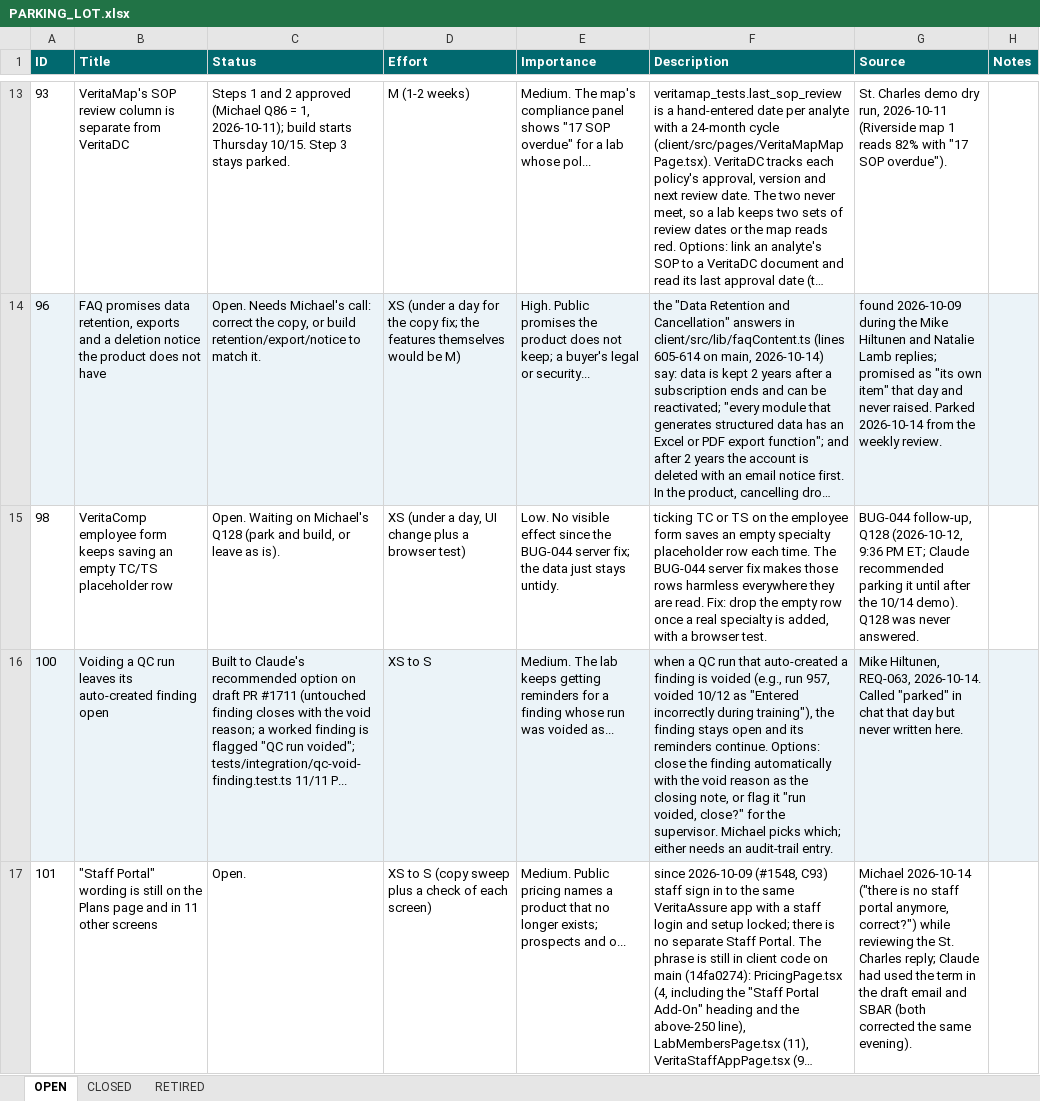
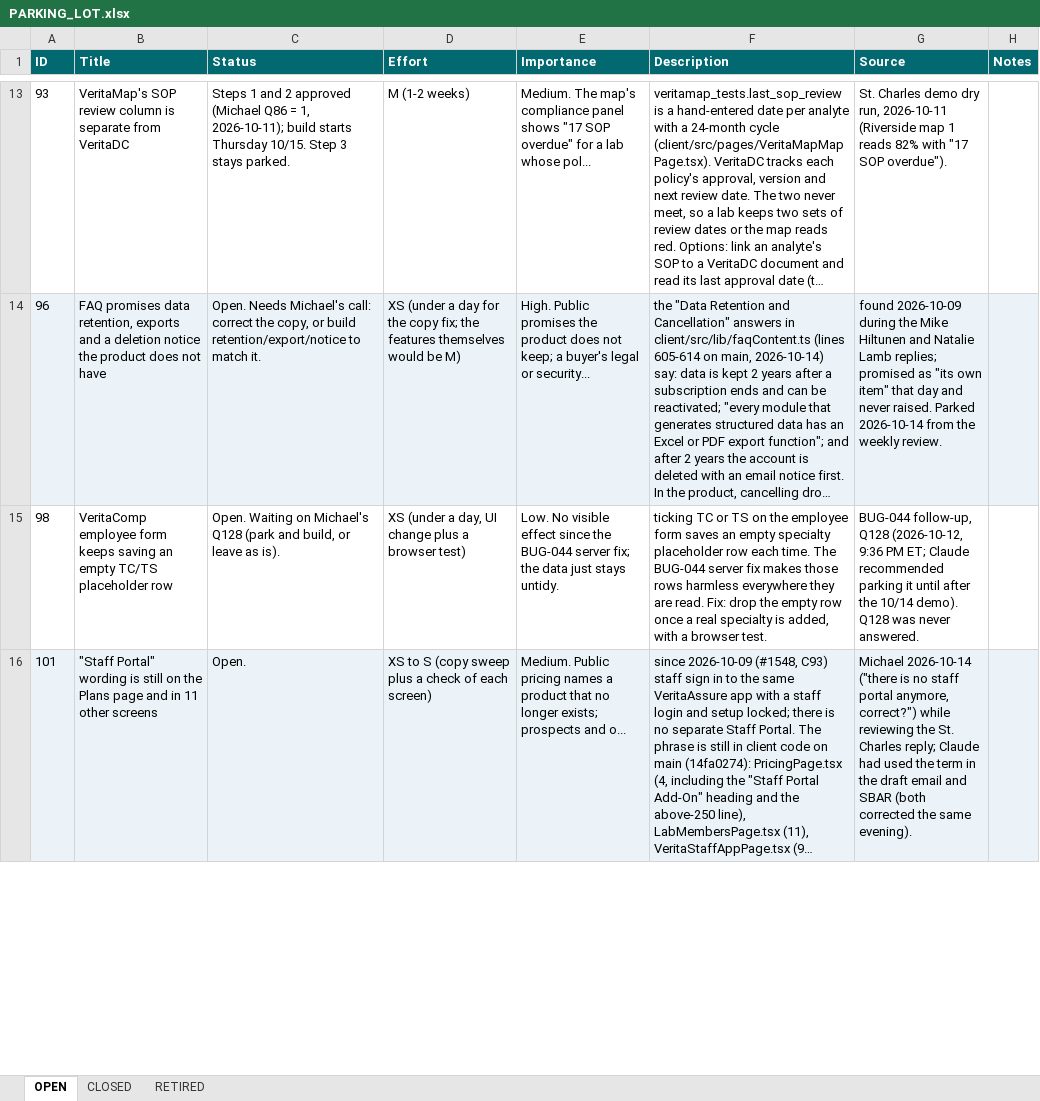
Before and after one commit to mav40121/veritas-lab-services, an Excel workbook: PARKING_LOT.xlsx, sheet OPEN, drawn as a sheet; only a part is shown, gaps mark what is left out; long unchanged cells end in …; values as stored, in another font and other column widths than the file's, no borders; removed rows and columns are numbered as before the commit, all else as after; the diff covers the shown part only; the diff names each change by its address in the sheet, - before the commit and + after, or states it on an @@ line.

```diff
--- a/PARKING_LOT.xlsx (sheet OPEN)
+++ b/PARKING_LOT.xlsx (sheet OPEN)
-row 16: 100 | Voiding a QC run leaves its auto-created finding open | Built to Claude's recommended option on draft PR #1711 (untouched finding closes with the void reason; a worked finding is flagged "QC run voided"; tests/integration/qc-void-finding.test.ts 11/11 P... | XS to S | Medium. The lab keeps getting reminders for a finding whose run was voided as... | when a QC run that auto-created a finding is voided (e.g., run 957, voided 10/12 as "Entered incorrectly during training"), the finding stays open and its reminders continue. Options: close the finding automatically with the void reason as the closing note, or flag it "run voided, close?" for the supervisor. Michael picks which; either needs an audit-trail entry. | Mike Hiltunen, REQ-063, 2026-10-14. Called "parked" in chat that day but never written here.
-A16:H16 fill: none
+A16:H16 fill: #EBF3F8
```
Also changed, not shown: cell formats elsewhere in this sheet, sheet CLOSED, 1 other file.
